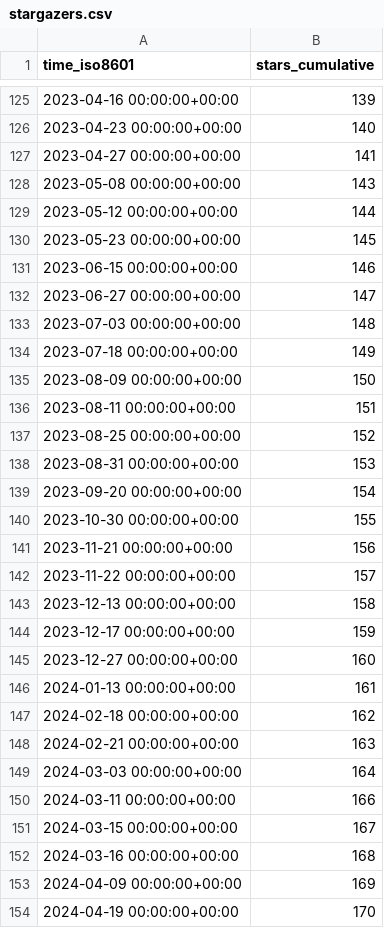
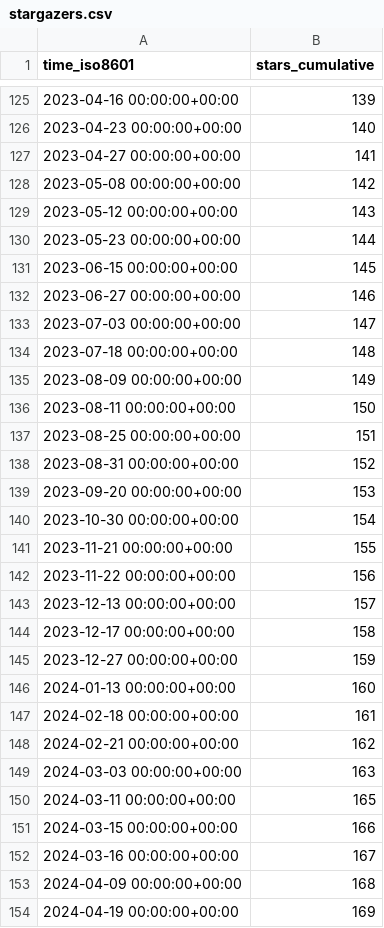
Before and after one commit to morganstanley/.github, a CSV file: morganstanley/testplan/ghrs-data/stargazers.csv, drawn as a sheet; only a part is shown, gaps mark what is left out; the diff covers the shown part only.

```diff
--- a/morganstanley/testplan/ghrs-data/stargazers.csv
+++ b/morganstanley/testplan/ghrs-data/stargazers.csv
@@ -127,28 +127,28 @@ time_iso8601,stars_cumulative
 2023-04-27 00:00:00+00:00,141
-2023-05-08 00:00:00+00:00,143
-2023-05-12 00:00:00+00:00,144
-2023-05-23 00:00:00+00:00,145
-2023-06-15 00:00:00+00:00,146
-2023-06-27 00:00:00+00:00,147
-2023-07-03 00:00:00+00:00,148
-2023-07-18 00:00:00+00:00,149
-2023-08-09 00:00:00+00:00,150
-2023-08-11 00:00:00+00:00,151
-2023-08-25 00:00:00+00:00,152
-2023-08-31 00:00:00+00:00,153
-2023-09-20 00:00:00+00:00,154
-2023-10-30 00:00:00+00:00,155
-2023-11-21 00:00:00+00:00,156
-2023-11-22 00:00:00+00:00,157
-2023-12-13 00:00:00+00:00,158
-2023-12-17 00:00:00+00:00,159
-2023-12-27 00:00:00+00:00,160
-2024-01-13 00:00:00+00:00,161
-2024-02-18 00:00:00+00:00,162
-2024-02-21 00:00:00+00:00,163
-2024-03-03 00:00:00+00:00,164
-2024-03-11 00:00:00+00:00,166
-2024-03-15 00:00:00+00:00,167
-2024-03-16 00:00:00+00:00,168
-2024-04-09 00:00:00+00:00,169
-2024-04-19 00:00:00+00:00,170
+2023-05-08 00:00:00+00:00,142
+2023-05-12 00:00:00+00:00,143
+2023-05-23 00:00:00+00:00,144
+2023-06-15 00:00:00+00:00,145
+2023-06-27 00:00:00+00:00,146
+2023-07-03 00:00:00+00:00,147
+2023-07-18 00:00:00+00:00,148
+2023-08-09 00:00:00+00:00,149
+2023-08-11 00:00:00+00:00,150
+2023-08-25 00:00:00+00:00,151
+2023-08-31 00:00:00+00:00,152
+2023-09-20 00:00:00+00:00,153
+2023-10-30 00:00:00+00:00,154
+2023-11-21 00:00:00+00:00,155
+2023-11-22 00:00:00+00:00,156
+2023-12-13 00:00:00+00:00,157
+2023-12-17 00:00:00+00:00,158
+2023-12-27 00:00:00+00:00,159
+2024-01-13 00:00:00+00:00,160
+2024-02-18 00:00:00+00:00,161
+2024-02-21 00:00:00+00:00,162
+2024-03-03 00:00:00+00:00,163
+2024-03-11 00:00:00+00:00,165
+2024-03-15 00:00:00+00:00,166
+2024-03-16 00:00:00+00:00,167
+2024-04-09 00:00:00+00:00,168
+2024-04-19 00:00:00+00:00,169
```
Also changed, not shown: 10 edited cells elsewhere in this file.
